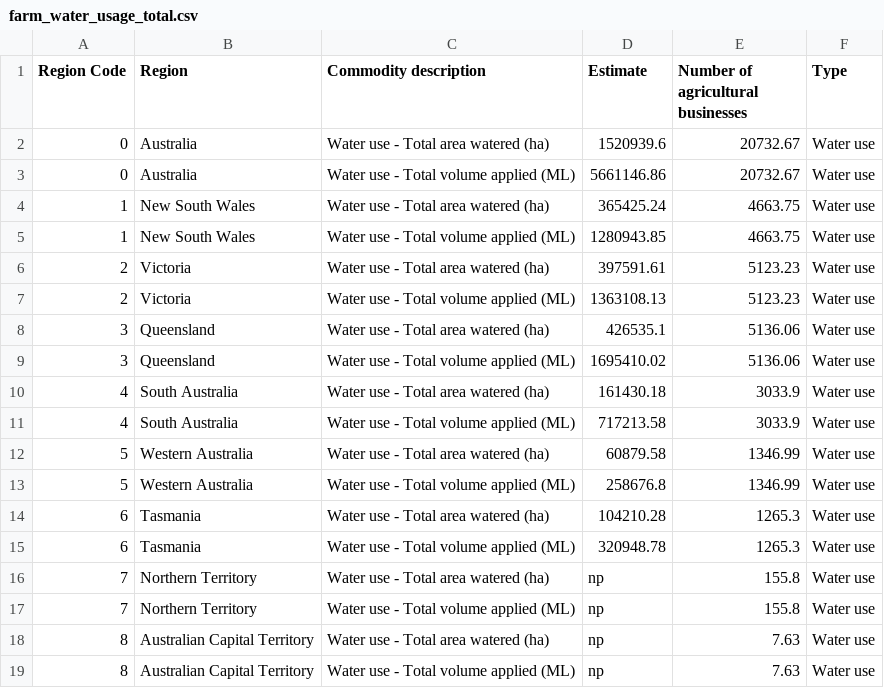
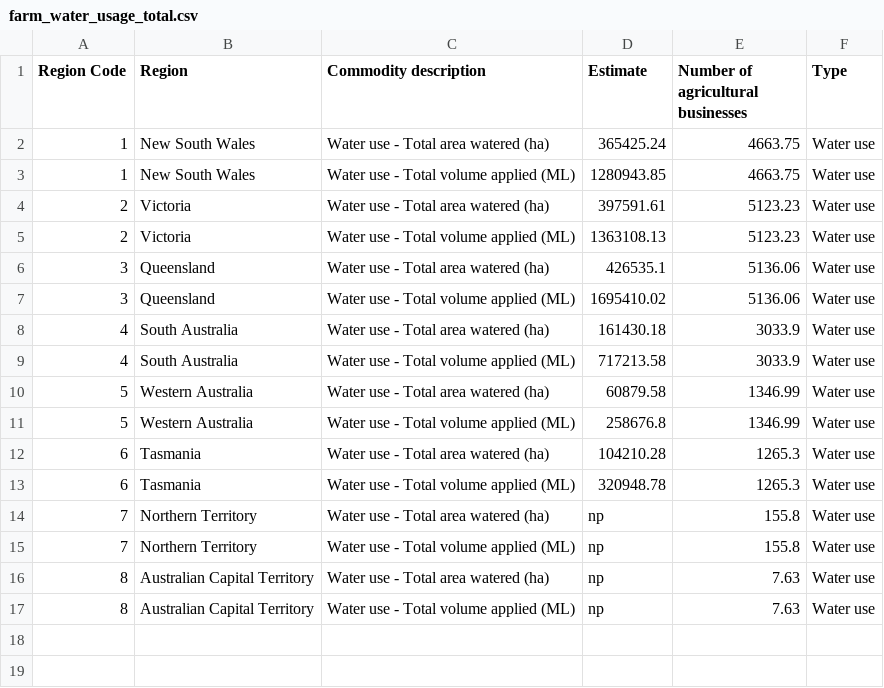
Before and after one commit to TingHanGan/utilisationOfWaterAUS, a CSV file: Datasets/farm_water_usage_total.csv, drawn as a sheet.

Commit message:
state total changes

```diff
--- a/Datasets/farm_water_usage_total.csv
+++ b/Datasets/farm_water_usage_total.csv
@@ -1,4 +1,2 @@
 "Region Code","Region","Commodity description","Estimate","Number of agricultural businesses","Type"
-0,"Australia","Water use - Total area watered (ha)","1520939.6",20732.67,"Water use"
-0,"Australia","Water use - Total volume applied (ML)","5661146.86",20732.67,"Water use"
 1,"New South Wales","Water use - Total area watered (ha)","365425.24",4663.75,"Water use"
```
Also changed, not shown: Datasets/farm_water_source_total.csv.
